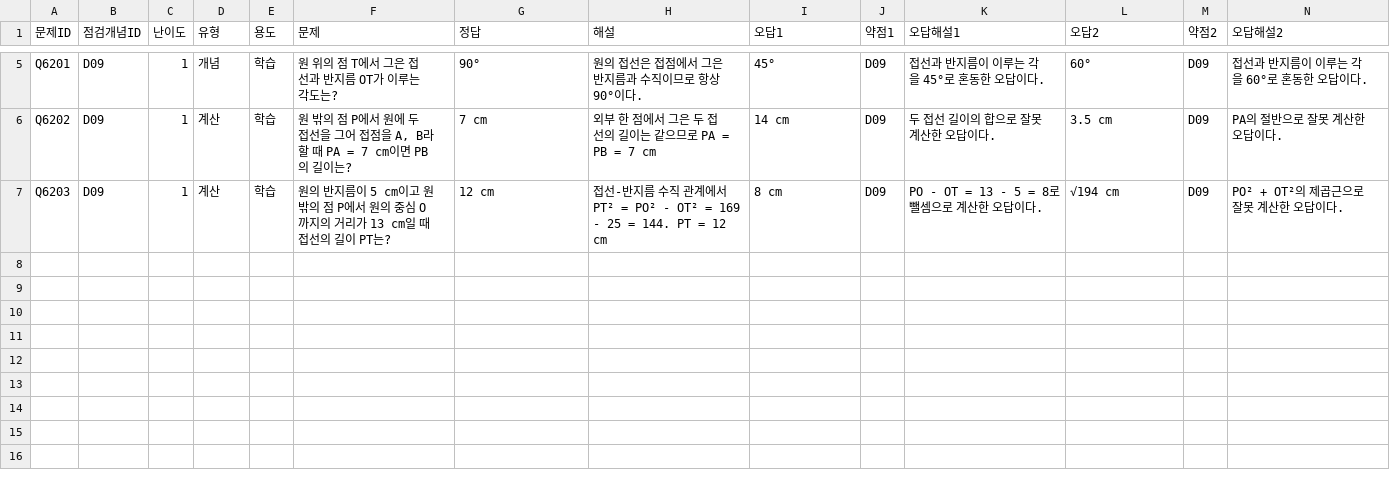
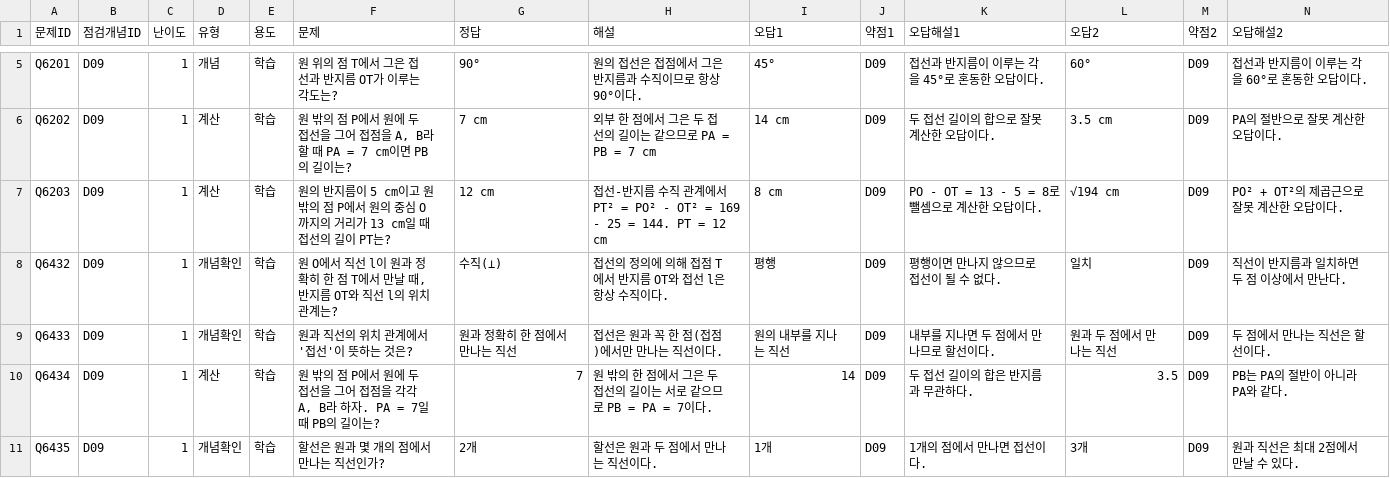
Before and after one commit to wataryu00-boop/math-diagnostic, a CSV file: problems/D09/1.csv, drawn as a sheet; only a part is shown, gaps mark what is left out; rows hold the shown columns only; the diff names each change by its address in the sheet, - before the commit and + after, or states it on an @@ line.

```diff
--- a/problems/D09/1.csv
+++ b/problems/D09/1.csv
+row 8: Q6432 | D09 | 1 | 개념확인 | 학습 | 원 O에서 직선 l이 원과 정확히 한 점 T에서 만날 때, 반지름 OT와 직선 l의 위치 관계는? | 수직(⊥) | 접선의 정의에 의해 접점 T에서 반지름 OT와 접선 l은 항상 수직이다. | 평행 | D09 | 평행이면 만나지 않으므로 접선이 될 수 없다. | 일치 | D09 | 직선이 반지름과 일치하면 두 점 이상에서 만난다.
+row 9: Q6433 | D09 | 1 | 개념확인 | 학습 | 원과 직선의 위치 관계에서 '접선'이 뜻하는 것은? | 원과 정확히 한 점에서 만나는 직선 | 접선은 원과 꼭 한 점(접점)에서만 만나는 직선이다. | 원의 내부를 지나는 직선 | D09 | 내부를 지나면 두 점에서 만나므로 할선이다. | 원과 두 점에서 만나는 직선 | D09 | 두 점에서 만나는 직선은 할선이다.
+row 10: Q6434 | D09 | 1 | 계산 | 학습 | 원 밖의 점 P에서 원에 두 접선을 그어 접점을 각각 A, B라 하자. PA = 7일 때 PB의 길이는? | 7 | 원 밖의 한 점에서 그은 두 접선의 길이는 서로 같으므로 PB = PA = 7이다. | 14 | D09 | 두 접선 길이의 합은 반지름과 무관하다. | 3.5 | D09 | PB는 PA의 절반이 아니라 PA와 같다.
+row 11: Q6435 | D09 | 1 | 개념확인 | 학습 | 할선은 원과 몇 개의 점에서 만나는 직선인가? | 2개 | 할선은 원과 두 점에서 만나는 직선이다. | 1개 | D09 | 1개의 점에서 만나면 접선이다. | 3개 | D09 | 원과 직선은 최대 2점에서 만날 수 있다.
```
Also changed, not shown: problems/D10/1.csv, problems/D10/2.csv, 16 other files.
